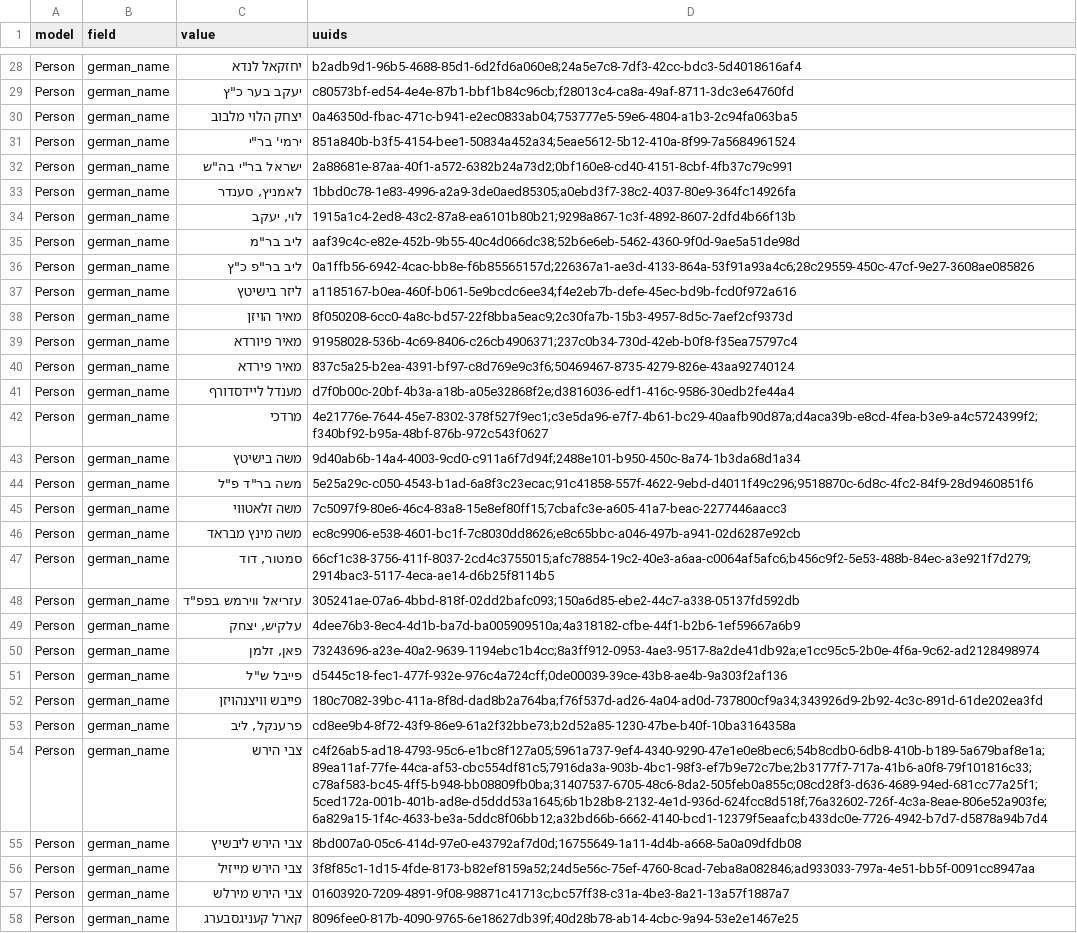
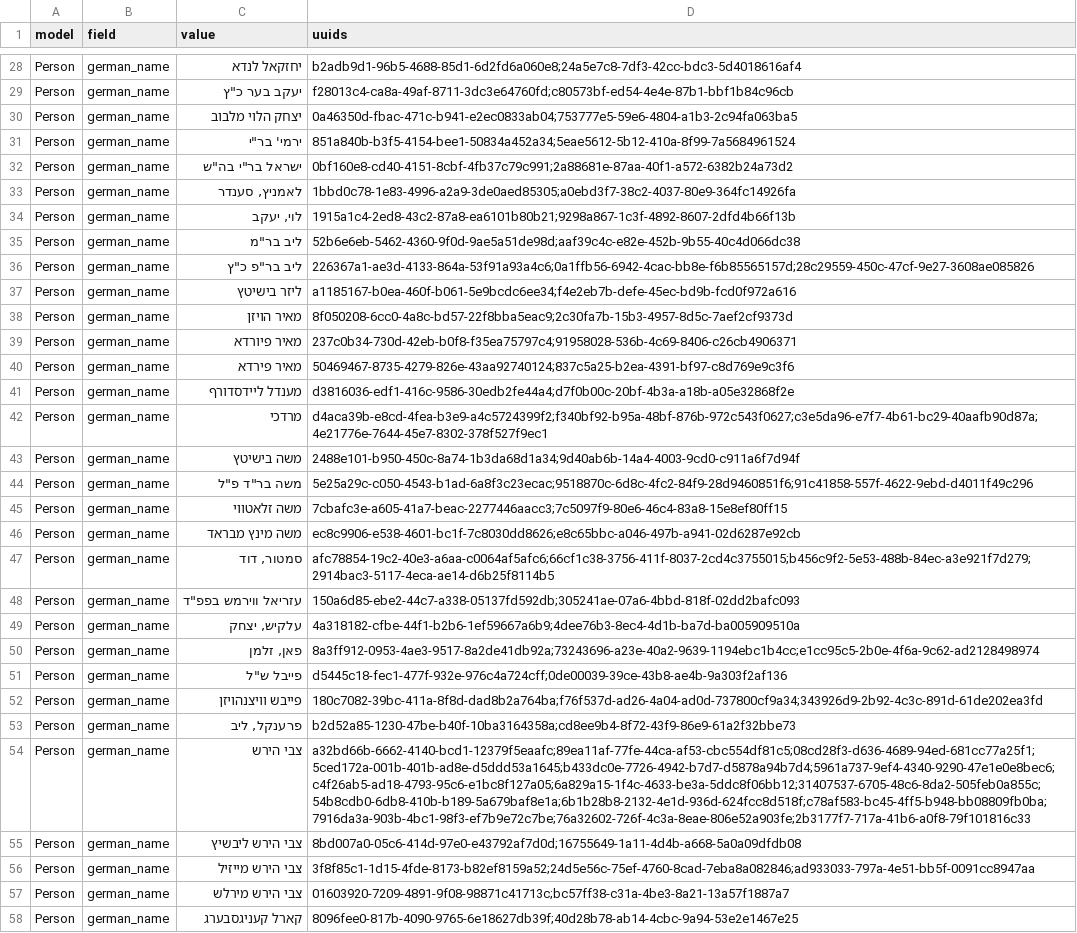
Before and after one commit to judaicalink/haskala, a CSV file: docs/audits/person_duplicates.csv, drawn as a sheet; only a part is shown, gaps mark what is left out; the diff covers the shown part only; the diff names each change by its address in the sheet, - before the commit and + after, or states it on an @@ line.

```diff
--- a/docs/audits/person_duplicates.csv
+++ b/docs/audits/person_duplicates.csv
-D29 (uuids): c80573bf-ed54-4e4e-87b1-bbf1b84c96cb;f28013c4-ca8a-49af-8711-3dc3e64760fd
+D29 (uuids): f28013c4-ca8a-49af-8711-3dc3e64760fd;c80573bf-ed54-4e4e-87b1-bbf1b84c96cb
-D32 (uuids): 2a88681e-87aa-40f1-a572-6382b24a73d2;0bf160e8-cd40-4151-8cbf-4fb37c79c991
+D32 (uuids): 0bf160e8-cd40-4151-8cbf-4fb37c79c991;2a88681e-87aa-40f1-a572-6382b24a73d2
-D35 (uuids): aaf39c4c-e82e-452b-9b55-40c4d066dc38;52b6e6eb-5462-4360-9f0d-9ae5a51de98d
+D35 (uuids): 52b6e6eb-5462-4360-9f0d-9ae5a51de98d;aaf39c4c-e82e-452b-9b55-40c4d066dc38
-D36 (uuids): 0a1ffb56-6942-4cac-bb8e-f6b85565157d;226367a1-ae3d-4133-864a-53f91a93a4c6;28c29559-450c-47cf-9e27-3608ae085826
+D36 (uuids): 226367a1-ae3d-4133-864a-53f91a93a4c6;0a1ffb56-6942-4cac-bb8e-f6b85565157d;28c29559-450c-47cf-9e27-3608ae085826
-D39 (uuids): 91958028-536b-4c69-8406-c26cb4906371;237c0b34-730d-42eb-b0f8-f35ea75797c4
+D39 (uuids): 237c0b34-730d-42eb-b0f8-f35ea75797c4;91958028-536b-4c69-8406-c26cb4906371
-D40 (uuids): 837c5a25-b2ea-4391-bf97-c8d769e9c3f6;50469467-8735-4279-826e-43aa92740124
+D40 (uuids): 50469467-8735-4279-826e-43aa92740124;837c5a25-b2ea-4391-bf97-c8d769e9c3f6
-D41 (uuids): d7f0b00c-20bf-4b3a-a18b-a05e32868f2e;d3816036-edf1-416c-9586-30edb2fe44a4
+D41 (uuids): d3816036-edf1-416c-9586-30edb2fe44a4;d7f0b00c-20bf-4b3a-a18b-a05e32868f2e
-D42 (uuids): 4e21776e-7644-45e7-8302-378f527f9ec1;c3e5da96-e7f7-4b61-bc29-40aafb90d87a;d4aca39b-e8cd-4fea-b3e9-a4c5724399f2;f340bf92-b95a-48bf-876b-972c543f0627
+D42 (uuids): d4aca39b-e8cd-4fea-b3e9-a4c5724399f2;f340bf92-b95a-48bf-876b-972c543f0627;c3e5da96-e7f7-4b61-bc29-40aafb90d87a;4e21776e-7644-45e7-8302-378f527f9ec1
-D43 (uuids): 9d40ab6b-14a4-4003-9cd0-c911a6f7d94f;2488e101-b950-450c-8a74-1b3da68d1a34
+D43 (uuids): 2488e101-b950-450c-8a74-1b3da68d1a34;9d40ab6b-14a4-4003-9cd0-c911a6f7d94f
-D44 (uuids): 5e25a29c-c050-4543-b1ad-6a8f3c23ecac;91c41858-557f-4622-9ebd-d4011f49c296;9518870c-6d8c-4fc2-84f9-28d9460851f6
+D44 (uuids): 5e25a29c-c050-4543-b1ad-6a8f3c23ecac;9518870c-6d8c-4fc2-84f9-28d9460851f6;91c41858-557f-4622-9ebd-d4011f49c296
-D45 (uuids): 7c5097f9-80e6-46c4-83a8-15e8ef80ff15;7cbafc3e-a605-41a7-beac-2277446aacc3
+D45 (uuids): 7cbafc3e-a605-41a7-beac-2277446aacc3;7c5097f9-80e6-46c4-83a8-15e8ef80ff15
-D47 (uuids): 66cf1c38-3756-411f-8037-2cd4c3755015;afc78854-19c2-40e3-a6aa-c0064af5afc6;b456c9f2-5e53-488b-84ec-a3e921f7d279;2914bac3-5117-4eca-ae14-d6b25f8114b5
+D47 (uuids): afc78854-19c2-40e3-a6aa-c0064af5afc6;66cf1c38-3756-411f-8037-2cd4c3755015;b456c9f2-5e53-488b-84ec-a3e921f7d279;2914bac3-5117-4eca-ae14-d6b25f8114b5
-D48 (uuids): 305241ae-07a6-4bbd-818f-02dd2bafc093;150a6d85-ebe2-44c7-a338-05137fd592db
+D48 (uuids): 150a6d85-ebe2-44c7-a338-05137fd592db;305241ae-07a6-4bbd-818f-02dd2bafc093
-D49 (uuids): 4dee76b3-8ec4-4d1b-ba7d-ba005909510a;4a318182-cfbe-44f1-b2b6-1ef59667a6b9
+D49 (uuids): 4a318182-cfbe-44f1-b2b6-1ef59667a6b9;4dee76b3-8ec4-4d1b-ba7d-ba005909510a
-D50 (uuids): 73243696-a23e-40a2-9639-1194ebc1b4cc;8a3ff912-0953-4ae3-9517-8a2de41db92a;e1cc95c5-2b0e-4f6a-9c62-ad2128498974
+D50 (uuids): 8a3ff912-0953-4ae3-9517-8a2de41db92a;73243696-a23e-40a2-9639-1194ebc1b4cc;e1cc95c5-2b0e-4f6a-9c62-ad2128498974
-D53 (uuids): cd8ee9b4-8f72-43f9-86e9-61a2f32bbe73;b2d52a85-1230-47be-b40f-10ba3164358a
+D53 (uuids): b2d52a85-1230-47be-b40f-10ba3164358a;cd8ee9b4-8f72-43f9-86e9-61a2f32bbe73
-D54 (uuids): c4f26ab5-ad18-4793-95c6-e1bc8f127a05;5961a737-9ef4-4340-9290-47e1e0e8bec6;54b8cdb0-6db8-410b-b189-5a679baf8e1a;89ea11af-77fe-44ca-af53-cbc554df81c5;7916da3a-903b-4bc1-98f3-ef7b9e72c7be;2b3177f7-717a-41b6-a0f8-79f101816c33;c78af583-bc45-4ff5-b948-bb08809fb0ba;31407537-6705-48c6-8da2-505feb0a855c;08cd28f3-d636-4689-94ed-681cc77a25f1;5ced172a-001b-401b-ad8e-d5ddd53a1645;6b1b28b8-2132-4e1d-936d-624fcc8d518f;76a32602-726f-4c3a-8eae-806e52a903fe;6a829a15-1f4c-4633-be3a-5ddc8f06bb12;a32bd66b-6662-4140-bcd1-12379f5eaafc;b433dc0e-7726-4942-b7d7-d5878a94b7d4
+D54 (uuids): a32bd66b-6662-4140-bcd1-12379f5eaafc;89ea11af-77fe-44ca-af53-cbc554df81c5;08cd28f3-d636-4689-94ed-681cc77a25f1;5ced172a-001b-401b-ad8e-d5ddd53a1645;b433dc0e-7726-4942-b7d7-d5878a94b7d4;5961a737-9ef4-4340-9290-47e1e0e8bec6;c4f26ab5-ad18-4793-95c6-e1bc8f127a05;6a829a15-1f4c-4633-be3a-5ddc8f06bb12;31407537-6705-48c6-8da2-505feb0a855c;54b8cdb0-6db8-410b-b189-5a679baf8e1a;6b1b28b8-2132-4e1d-936d-624fcc8d518f;c78af583-bc45-4ff5-b948-bb08809fb0ba;7916da3a-903b-4bc1-98f3-ef7b9e72c7be;76a32602-726f-4c3a-8eae-806e52a903fe;2b3177f7-717a-41b6-a0f8-79f101816c33
```
Also changed, not shown: 109 edited cells elsewhere in this file, docs/audits/orphan_places.csv, 2 other files.
